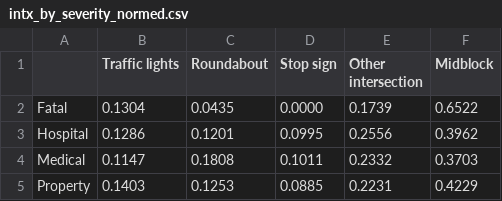
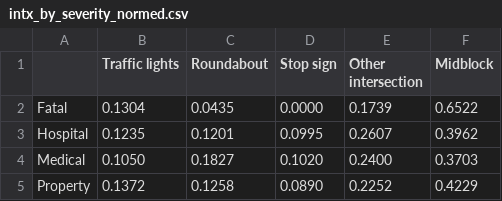
Before and after one commit to rubbersideup/rubbersideup, a CSV file: intx_by_severity_normed.csv, drawn as a sheet.

```diff
--- a/intx_by_severity_normed.csv
+++ b/intx_by_severity_normed.csv
@@ -2,4 +2,4 @@
 Fatal,0.1304,0.0435,0.0000,0.1739,0.6522
-Hospital,0.1286,0.1201,0.0995,0.2556,0.3962
-Medical,0.1147,0.1808,0.1011,0.2332,0.3703
-Property,0.1403,0.1253,0.0885,0.2231,0.4229
+Hospital,0.1235,0.1201,0.0995,0.2607,0.3962
+Medical,0.1050,0.1827,0.1020,0.2400,0.3703
+Property,0.1372,0.1258,0.0890,0.2252,0.4229
```
Also changed, not shown: intx_by_severity.csv, intx_by_vehicle.csv, 36 other files.
